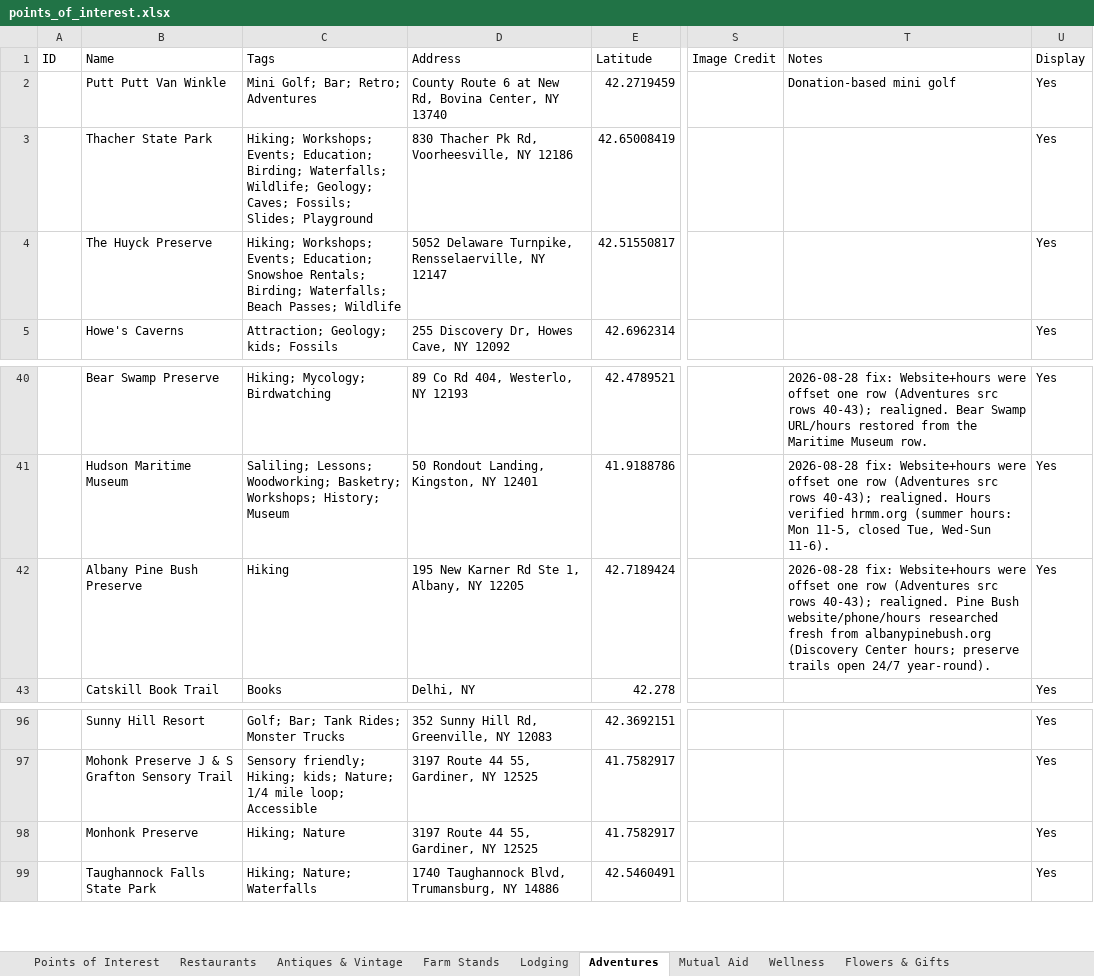
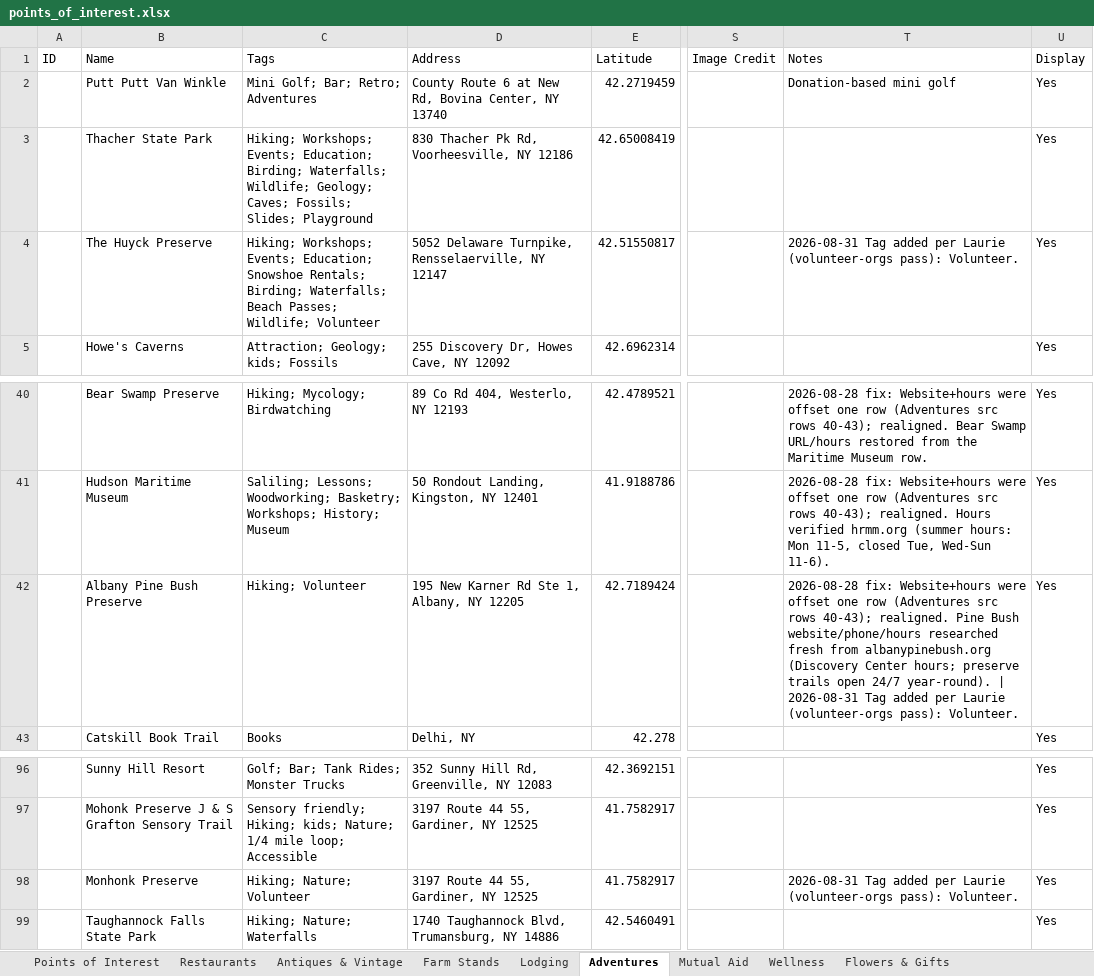
Before and after one commit to nyhilltowners/explore-the-hilltowns, an Excel workbook: data/points_of_interest.xlsx, sheet Adventures, drawn as a sheet; only a part is shown, gaps mark what is left out; values as stored, in another font and other column widths than the file's, no borders; the diff names each change by its address in the sheet, - before the commit and + after, or states it on an @@ line.

```diff
--- a/data/points_of_interest.xlsx (sheet Adventures)
+++ b/data/points_of_interest.xlsx (sheet Adventures)
-C4 (Tags): …Beach Passes; Wildlife
+C4 (Tags): …Beach Passes; Wildlife; Volunteer
-T4 (Notes): (empty)
+T4 (Notes): 2026-08-31 Tag added per Laurie (volunteer-orgs pass): Volunteer.
-C42 (Tags): Hiking
+C42 (Tags): Hiking; Volunteer
-T42 (Notes): …24/7 year-round).
+T42 (Notes): …24/7 year-round). | 2026-08-31 Tag added per Laurie (volunteer-orgs pass): Volunteer.
-C98 (Tags): Hiking; Nature
+C98 (Tags): Hiking; Nature; Volunteer
-T98 (Notes): (empty)
+T98 (Notes): 2026-08-31 Tag added per Laurie (volunteer-orgs pass): Volunteer.
```
Also changed, not shown: sheet Other Necessities, sheet Mutual Aid, sheet Arts & Entertainment, sheet Antiques & Vintage, sheet Flowers & Gifts, 1 other file.
